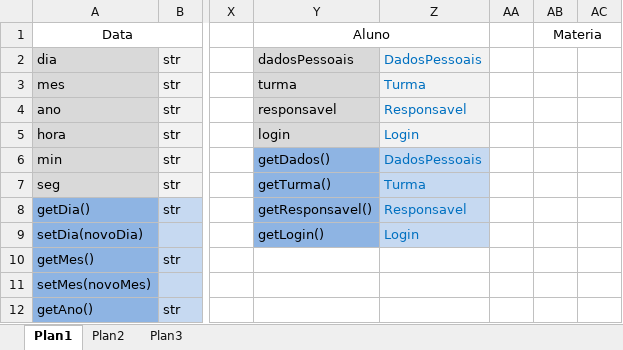
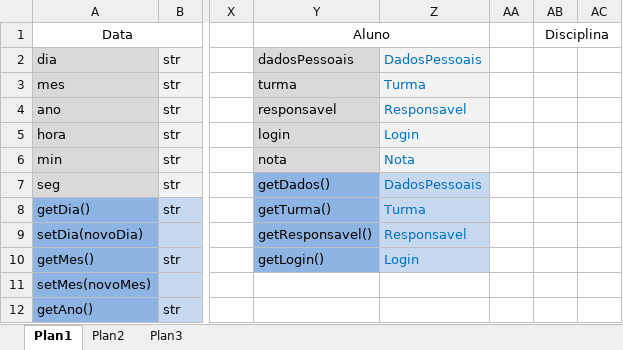
Before and after one commit to flavindias/sistema-academico-ufrpe, an Excel workbook: Docs/EsbocoDiagramaClasses.xlsx, sheet Plan1, drawn as a sheet; only a part is shown, gaps mark what is left out; values as stored, in another font and other column widths than the file's, no borders; the diff names each change by its address in the sheet, - before the commit and + after, or states it on an @@ line.

Commit message:
Inserção da classe Disciplina.py

```diff
--- a/Docs/EsbocoDiagramaClasses.xlsx (sheet Plan1)
+++ b/Docs/EsbocoDiagramaClasses.xlsx (sheet Plan1)
-AB1: Materia
+AB1: Disciplina
-Y6: getDados()
+Y6: nota
-Y6 fill: #8EB4E3
+Y6 fill: #D9D9D9
-Z6: DadosPessoais
+Z6: Nota
-Z6 fill: #C6D9F1
+Z6 fill: #F2F2F2
-Y7: getTurma()
+Y7: getDados()
-Z7: Turma
+Z7: DadosPessoais
-Y8: getResponsavel()
+Y8: getTurma()
-Z8: Responsavel
+Z8: Turma
-Y9: getLogin()
+Y9: getResponsavel()
-Z9: Login
+Z9: Responsavel
-Y10: (empty)
+Y10: getLogin()
-Y10 fill: none
+Y10 fill: #8EB4E3
-Z10: (empty)
+Z10: Login
-Z10 fill: none
+Z10 fill: #C6D9F1
```
Also changed, not shown: 3 other files.
